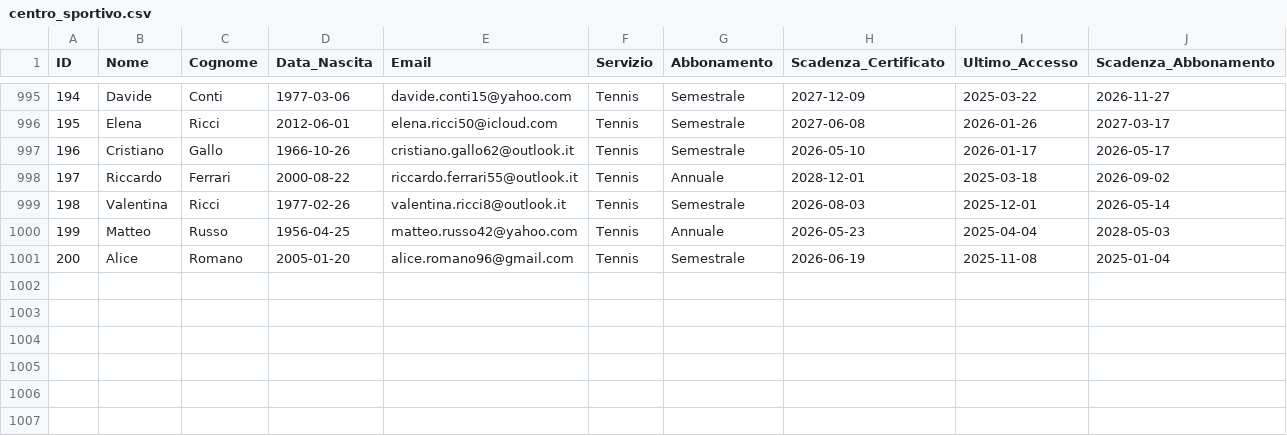
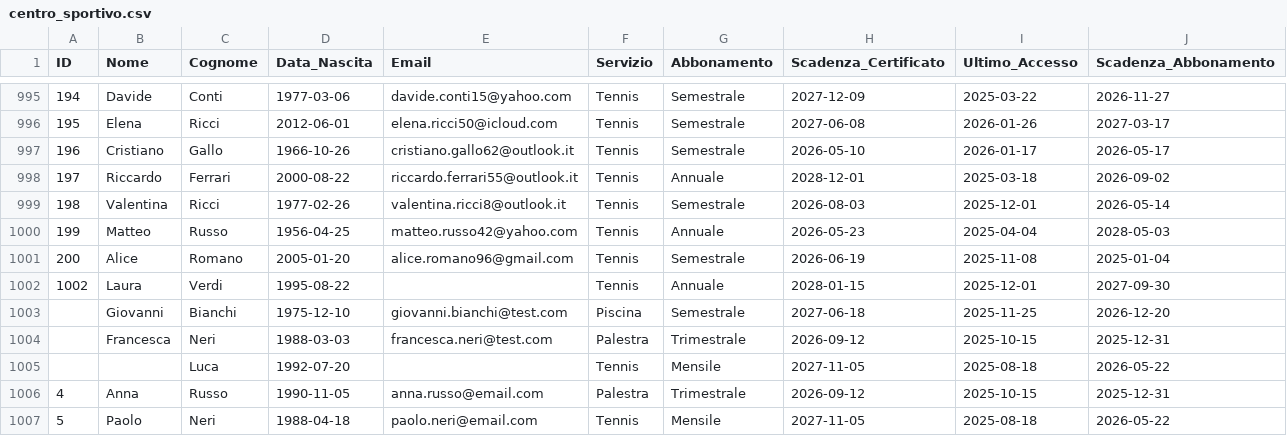
Before and after one commit to Tomaa05-t/Progetto_Analisi_Situazione_Reale, a CSV file: centro_sportivo.csv, drawn as a sheet; only a part is shown, gaps mark what is left out.

Commit message:
db

```diff
--- a/centro_sportivo.csv
+++ b/centro_sportivo.csv
@@ -1001 +1001,7 @@ ID,Nome,Cognome,Data_Nascita,Email,Servizio,Abbonamento,Scadenza_Certificato,Ult
 200,Alice,Romano,2005-01-20,alice.romano96@gmail.com,Tennis,Semestrale,2026-06-19,2025-11-08,2025-01-04
+1002,Laura,Verdi,1995-08-22,,Tennis,Annuale,2028-01-15,2025-12-01,2027-09-30
+,Giovanni,Bianchi,1975-12-10,giovanni.bianchi@test.com,Piscina,Semestrale,2027-06-18,2025-11-25,2026-12-20
+,Francesca,Neri,1988-03-03,francesca.neri@test.com,Palestra,Trimestrale,2026-09-12,2025-10-15,2025-12-31
+,,Luca,1992-07-20,,Tennis,Mensile,2027-11-05,2025-08-18,2026-05-22
+4,Anna,Russo,1990-11-05,anna.russo@email.com,Palestra,Trimestrale,2026-09-12,2025-10-15,2025-12-31
+5,Paolo,Neri,1988-04-18,paolo.neri@email.com,Tennis,Mensile,2027-11-05,2025-08-18,2026-05-22
```
